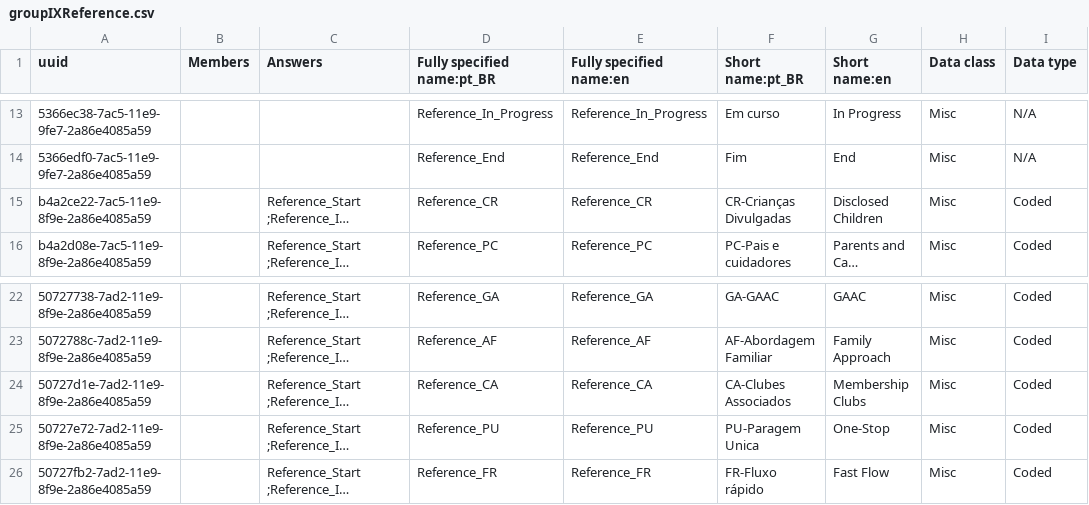
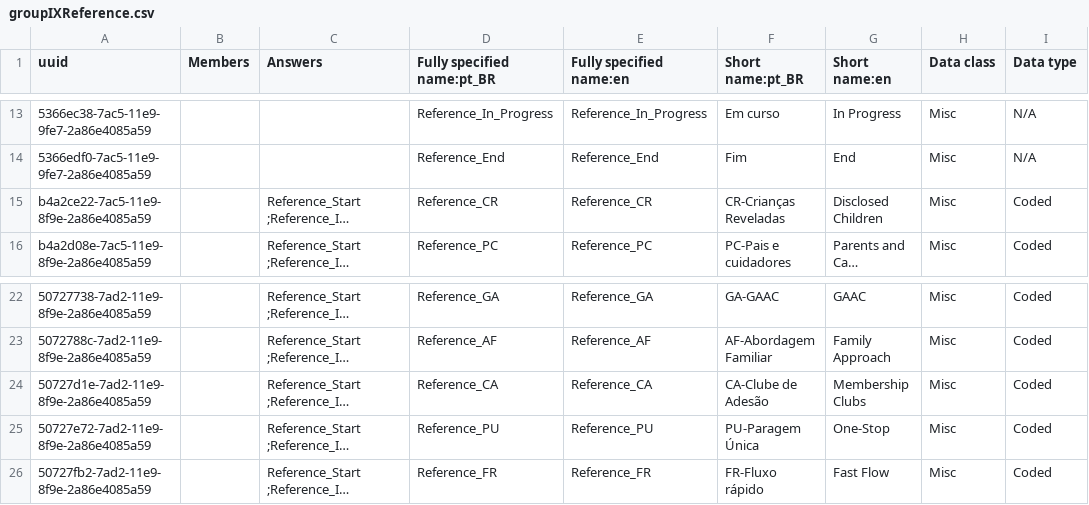
Before and after one commit to esaude/sesp-bahmni-metadata, a CSV file: configuration/concepts/groupIXReference.csv, drawn as a sheet; only a part is shown, gaps mark what is left out; long unchanged cells end in …; the diff names each change by its address in the sheet, - before the commit and + after, or states it on an @@ line.

Commit message:
MPOC-402 | name changes

```diff
--- a/configuration/concepts/groupIXReference.csv
+++ b/configuration/concepts/groupIXReference.csv
-F15 (Short name:pt_BR): CR-Crianças Divulgadas
+F15 (Short name:pt_BR): CR-Crianças Reveladas
-F24 (Short name:pt_BR): CA-Clubes Associados
+F24 (Short name:pt_BR): CA-Clube de Adesão
-F25 (Short name:pt_BR): PU-Paragem Unica
+F25 (Short name:pt_BR): PU-Paragem Única
```
